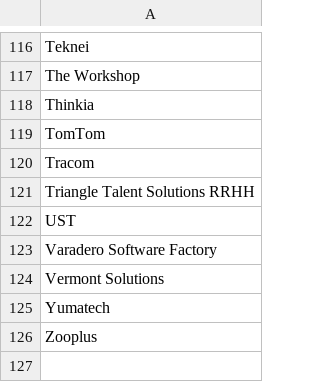
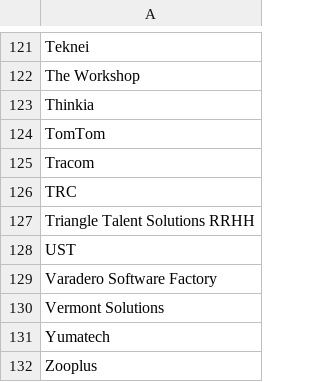
Before and after one commit to Alvraro/curro-scraper, a CSV file: data/company-importer/input/company-names.csv, drawn as a sheet; only a part is shown, gaps mark what is left out; the diff covers the shown part only; the diff names each change by its address in the sheet, - before the commit and + after, or states it on an @@ line.

```diff
--- a/data/company-importer/input/company-names.csv
+++ b/data/company-importer/input/company-names.csv
+row 126: TRC
```
Also changed, not shown: 5 added rows elsewhere in this file.
